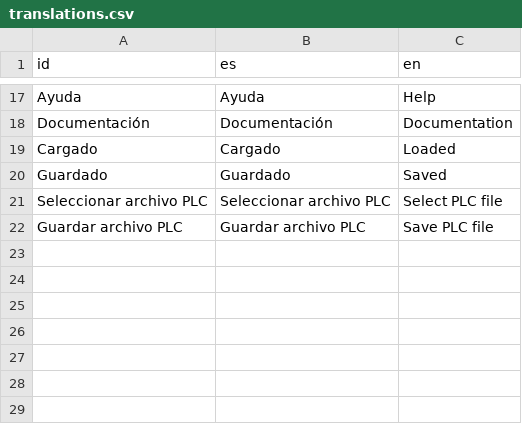
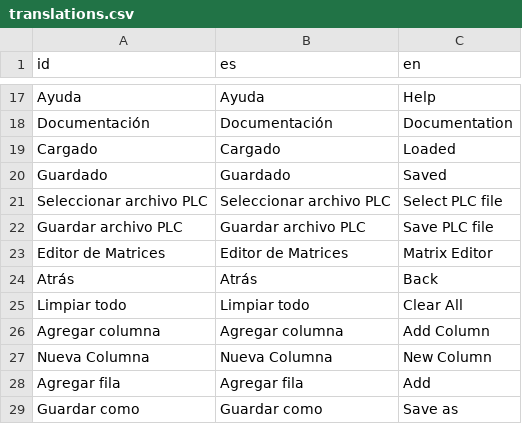
Before and after one commit to PerezSJuan/Polaris-Calc, a CSV file: assets/translations.csv, drawn as a sheet; only a part is shown, gaps mark what is left out; the diff names each change by its address in the sheet, - before the commit and + after, or states it on an @@ line.

Commit message:
Save/load system created

```diff
--- a/assets/translations.csv
+++ b/assets/translations.csv
+row 23: Editor de Matrices | Editor de Matrices | Matrix Editor
+row 24: Atrás | Atrás | Back
+row 25: Limpiar todo | Limpiar todo | Clear All
+row 26: Agregar columna | Agregar columna | Add Column
+row 27: Nueva Columna | Nueva Columna | New Column
+row 28: Agregar fila | Agregar fila | Add
+row 29: Guardar como | Guardar como | Save as
```
Also changed, not shown: 4 other files.
